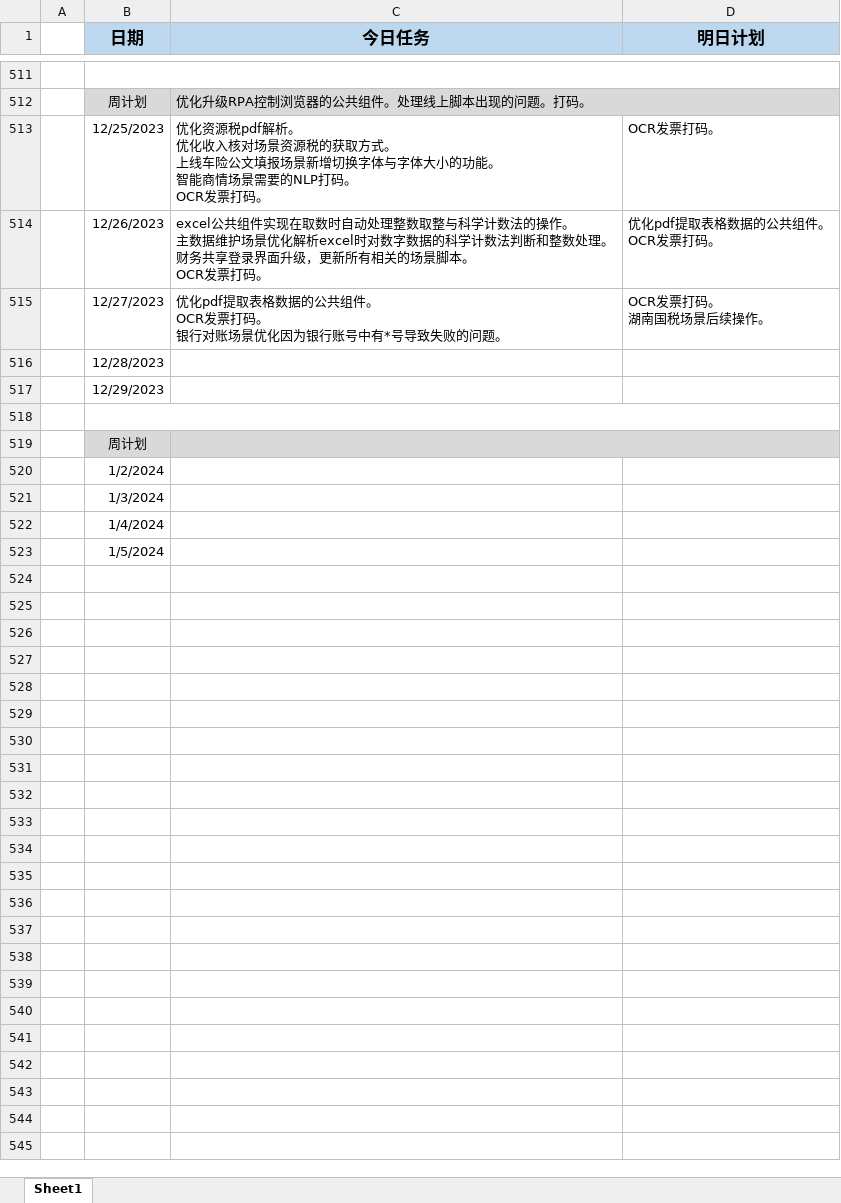
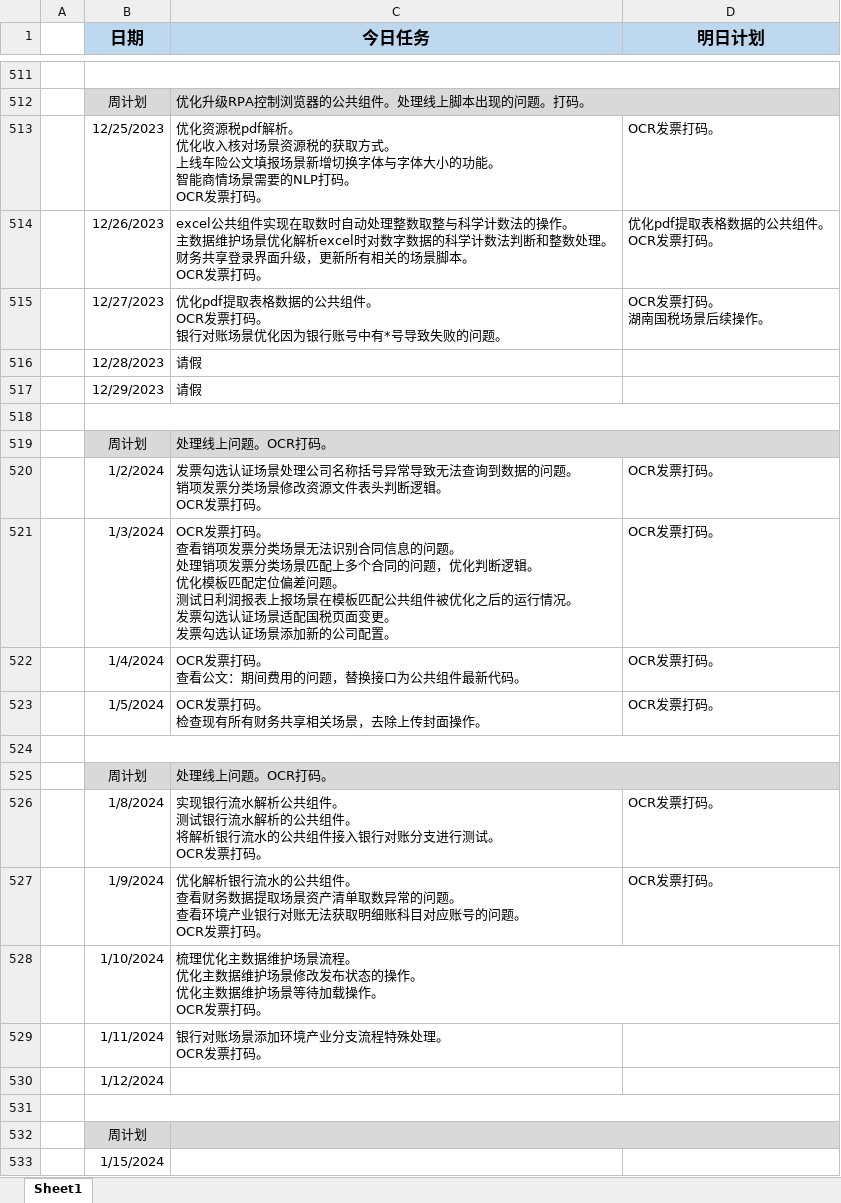
Before and after one commit to sy5683/PersonalTool, an Excel workbook: personal_tool/work_tool/工作报告填写器/file/日报.xlsx, sheet Sheet1, drawn as a sheet; only a part is shown, gaps mark what is left out; values as stored, in another font and other column widths than the file's, no borders; removed rows and columns are numbered as before the commit, all else as after; ↵ is a line break in a cell; the diff names each change by its address in the sheet, - before the commit and + after, or states it on an @@ line.

```diff
--- a/personal_tool/work_tool/工作报告填写器/file/日报.xlsx (sheet Sheet1)
+++ b/personal_tool/work_tool/工作报告填写器/file/日报.xlsx (sheet Sheet1)
+row 516:  | 12/28/2023 | 请假
+row 517:  | 12/29/2023 | 请假
-B518 (日期): 12/28/2023
+B518 (日期): (empty)
+B518:D518 merged
+row 519:  | 周计划 | 处理线上问题。OCR打码。
+row 520:  | 1/2/2024 | 发票勾选认证场景处理公司名称括号异常导致无法查询到数据的问题。 ↵ 销项发票分类场景修改资源文件表头判断逻辑。 ↵ OCR发票打码。 | OCR发票打码。
+row 521:  | 1/3/2024 | OCR发票打码。 ↵ 查看销项发票分类场景无法识别合同信息的问题。 ↵ 处理销项发票分类场景匹配上多个合同的问题，优化判断逻辑。 ↵ 优化模板匹配定位偏差问题。 ↵ 测试日利润报表上报场景在模板匹配公共组件被优化之后的运行情况。 ↵ 发票勾选认证场景适配国税页面变更。 ↵ 发票勾选认证场景添加新的公司配置。 | OCR发票打码。
+row 522:  | 1/4/2024 | OCR发票打码。 ↵ 查看公文：期间费用的问题，替换接口为公共组件最新代码。 | OCR发票打码。
+row 523:  | 1/5/2024 | OCR发票打码。 ↵ 检查现有所有财务共享相关场景，去除上传封面操作。 | OCR发票打码。
+row 524: (empty)
+row 525:  | 周计划 | 处理线上问题。OCR打码。
+row 526:  | 1/8/2024 | 实现银行流水解析公共组件。 ↵ 测试银行流水解析的公共组件。 ↵ 将解析银行流水的公共组件接入银行对账分支进行测试。 ↵ OCR发票打码。 | OCR发票打码。
+row 527:  | 1/9/2024 | 优化解析银行流水的公共组件。 ↵ 查看财务数据提取场景资产清单取数异常的问题。 ↵ 查看环境产业银行对账无法获取明细账科目对应账号的问题。 ↵ OCR发票打码。 | OCR发票打码。
+row 528:  | 1/10/2024 | 梳理优化主数据维护场景流程。 ↵ 优化主数据维护场景修改发布状态的操作。 ↵ 优化主数据维护场景等待加载操作。 ↵ OCR发票打码。
+row 529:  | 1/11/2024 | 银行对账场景添加环境产业分支流程特殊处理。 ↵ OCR发票打码。
-B530 (日期): 12/29/2023
+B530 (日期): 1/12/2024
-B533 (日期): 1/2/2024
+B533 (日期): 1/15/2024
-row 521:  | 1/3/2024
-row 522:  | 1/4/2024
-row 523:  | 1/5/2024
```
Also changed, not shown: 1 other file.
